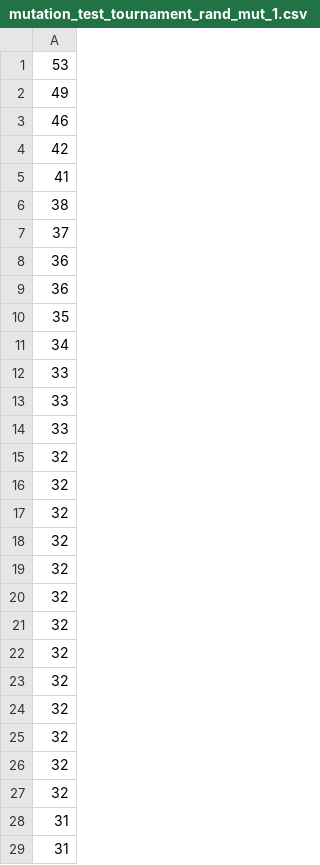
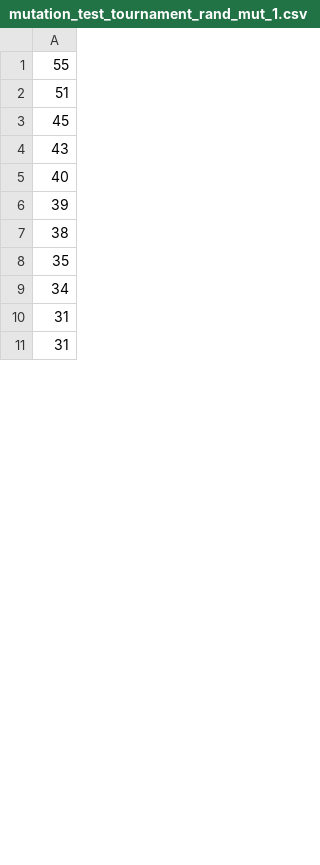
Before and after one commit to migbernardo/cifo_project, a CSV file: results/mutation_test_tournament_rand_mut_1.csv, drawn as a sheet; only a part is shown; the diff covers the shown part only.

```diff
--- a/results/mutation_test_tournament_rand_mut_1.csv
+++ b/results/mutation_test_tournament_rand_mut_1.csv
@@ -1,28 +1,10 @@
-53
-49
-46
-42
-41
+55
+51
+45
+43
+40
+39
 38
-37
-36
-36
 35
 34
-33
-33
-33
-32
-32
-32
-32
-32
-32
-32
-32
-32
-32
-32
-32
-32
 31
```
Also changed, not shown: other rows of this file, results/mutation_test_tournament_rand_mut_3.csv, results/mutation_test_tournament_rand_mut_4.csv, 20 other files.
